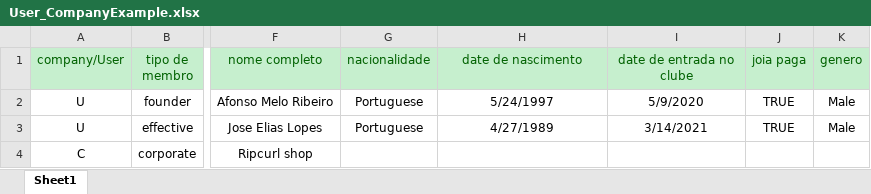
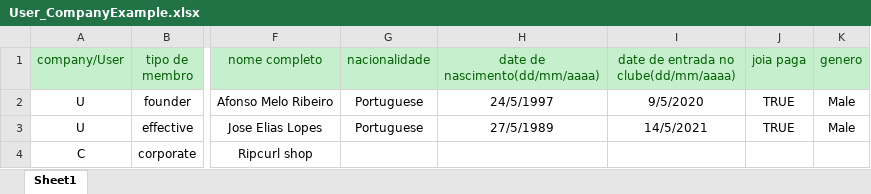
Before and after one commit to BernardoFMF/surf-management-app, an Excel workbook: frontend/src/assets/data/User_CompanyExample.xlsx, sheet Sheet1, drawn as a sheet; only a part is shown, gaps mark what is left out; values as stored, in another font and other column widths than the file's, no borders; the diff names each change by its address in the sheet, - before the commit and + after, or states it on an @@ line.

```diff
--- a/frontend/src/assets/data/User_CompanyExample.xlsx (sheet Sheet1)
+++ b/frontend/src/assets/data/User_CompanyExample.xlsx (sheet Sheet1)
-H1: date de nascimento
+H1: date de nascimento(dd/mm/aaaa)
-I1: date de entrada no clube
+I1: date de entrada no clube(dd/mm/aaaa)
-H2 (date de nascimento(dd/mm/aaaa)): 5/24/1997
+H2 (date de nascimento(dd/mm/aaaa)): 24/5/1997
-I2: 5/9/2020
+I2: 9/5/2020
-H3 (date de nascimento(dd/mm/aaaa)): 4/27/1989
+H3 (date de nascimento(dd/mm/aaaa)): 27/5/1989
-I3: 3/14/2021
+I3: 14/5/2021
```
Also changed, not shown: frontend/src/assets/data/MemberSportsExample.xlsx, frontend/src/assets/data/QuotaExample.xlsx, 4 other files.
